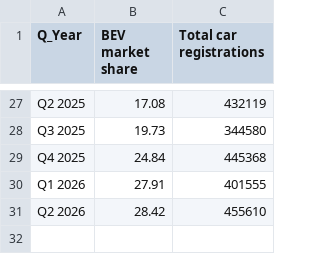
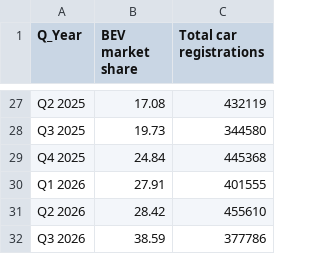
Before and after one commit to Transport-Environment/ACEA_Dashboard, a CSV file: country_marketShareEV_total_registrations/France.csv, drawn as a sheet; only a part is shown, gaps mark what is left out.

```diff
--- a/country_marketShareEV_total_registrations/France.csv
+++ b/country_marketShareEV_total_registrations/France.csv
@@ -31 +31,2 @@ Q1 2026,27.91,401555
 Q2 2026,28.42,455610
+Q3 2026,38.59,377786
```
Also changed, not shown: country_half_circle_registrations.csv, country_marketShareEV_total_registrations/All_Countries.csv, 34 other files.
